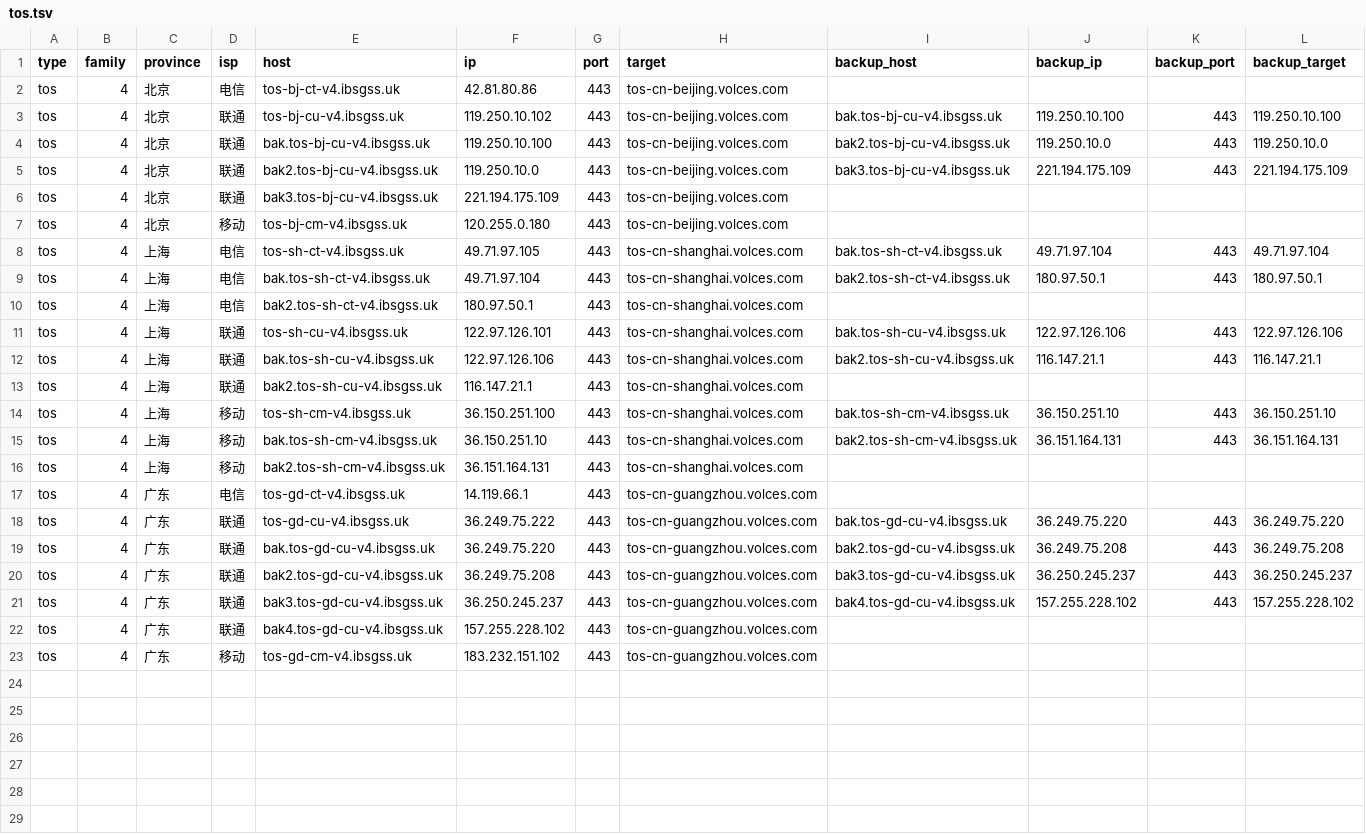
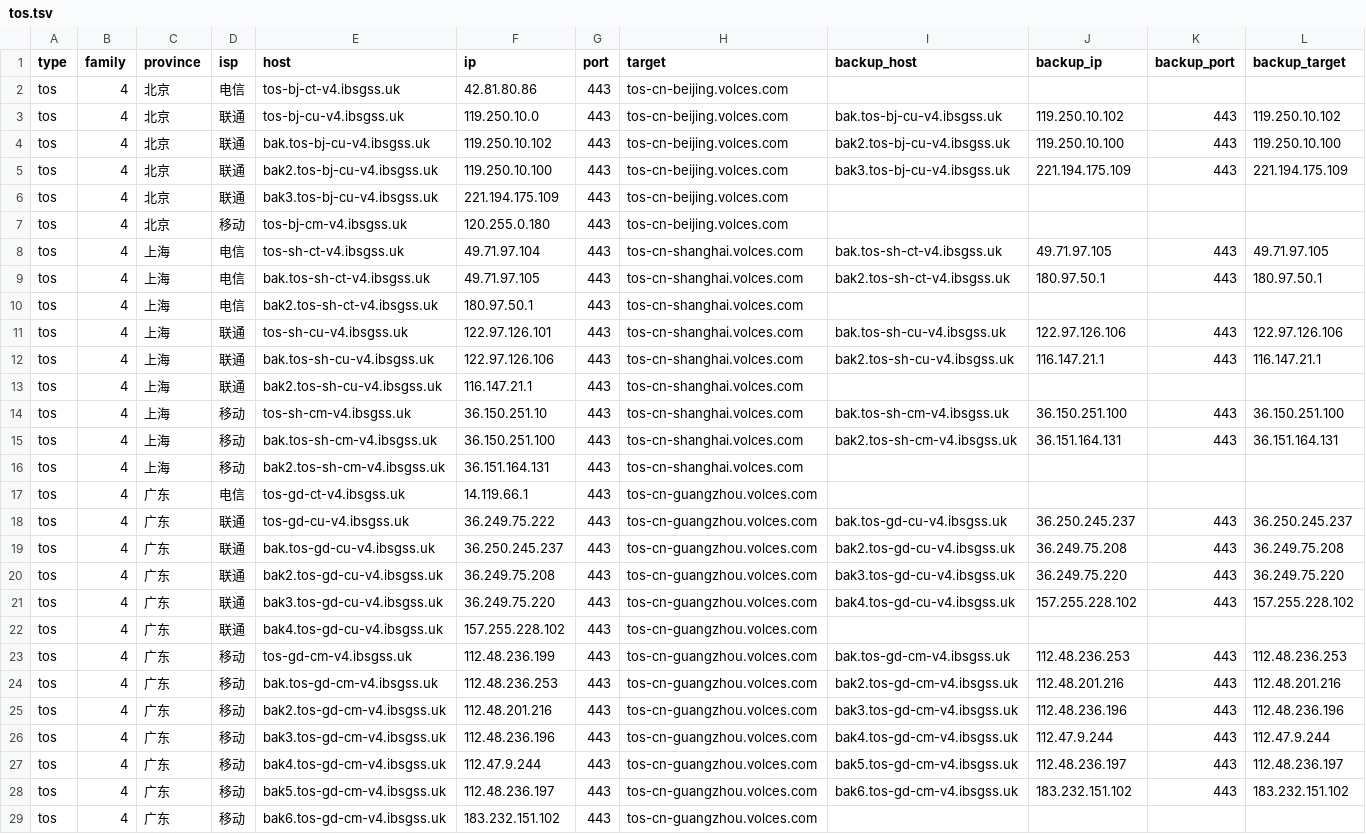
Before and after one commit to Tozward/TcpQuality, a TSV file: nodes/tos.tsv, drawn as a sheet.

```diff
--- a/nodes/tos.tsv
+++ b/nodes/tos.tsv
@@ -2,9 +2,9 @@ type	family	province	isp	host	ip	port	target	backup_host	backup_ip	backup_port	b
 tos	4	北京	电信	tos-bj-ct-v4.ibsgss.uk	42.81.80.86	443	tos-cn-beijing.volces.com				
-tos	4	北京	联通	tos-bj-cu-v4.ibsgss.uk	119.250.10.102	443	tos-cn-beijing.volces.com	bak.tos-bj-cu-v4.ibsgss.uk	119.250.10.100	443	119.250.10.100
-tos	4	北京	联通	bak.tos-bj-cu-v4.ibsgss.uk	119.250.10.100	443	tos-cn-beijing.volces.com	bak2.tos-bj-cu-v4.ibsgss.uk	119.250.10.0	443	119.250.10.0
-tos	4	北京	联通	bak2.tos-bj-cu-v4.ibsgss.uk	119.250.10.0	443	tos-cn-beijing.volces.com	bak3.tos-bj-cu-v4.ibsgss.uk	221.194.175.109	443	221.194.175.109
+tos	4	北京	联通	tos-bj-cu-v4.ibsgss.uk	119.250.10.0	443	tos-cn-beijing.volces.com	bak.tos-bj-cu-v4.ibsgss.uk	119.250.10.102	443	119.250.10.102
+tos	4	北京	联通	bak.tos-bj-cu-v4.ibsgss.uk	119.250.10.102	443	tos-cn-beijing.volces.com	bak2.tos-bj-cu-v4.ibsgss.uk	119.250.10.100	443	119.250.10.100
+tos	4	北京	联通	bak2.tos-bj-cu-v4.ibsgss.uk	119.250.10.100	443	tos-cn-beijing.volces.com	bak3.tos-bj-cu-v4.ibsgss.uk	221.194.175.109	443	221.194.175.109
 tos	4	北京	联通	bak3.tos-bj-cu-v4.ibsgss.uk	221.194.175.109	443	tos-cn-beijing.volces.com				
 tos	4	北京	移动	tos-bj-cm-v4.ibsgss.uk	120.255.0.180	443	tos-cn-beijing.volces.com				
-tos	4	上海	电信	tos-sh-ct-v4.ibsgss.uk	49.71.97.105	443	tos-cn-shanghai.volces.com	bak.tos-sh-ct-v4.ibsgss.uk	49.71.97.104	443	49.71.97.104
-tos	4	上海	电信	bak.tos-sh-ct-v4.ibsgss.uk	49.71.97.104	443	tos-cn-shanghai.volces.com	bak2.tos-sh-ct-v4.ibsgss.uk	180.97.50.1	443	180.97.50.1
+tos	4	上海	电信	tos-sh-ct-v4.ibsgss.uk	49.71.97.104	443	tos-cn-shanghai.volces.com	bak.tos-sh-ct-v4.ibsgss.uk	49.71.97.105	443	49.71.97.105
+tos	4	上海	电信	bak.tos-sh-ct-v4.ibsgss.uk	49.71.97.105	443	tos-cn-shanghai.volces.com	bak2.tos-sh-ct-v4.ibsgss.uk	180.97.50.1	443	180.97.50.1
 tos	4	上海	电信	bak2.tos-sh-ct-v4.ibsgss.uk	180.97.50.1	443	tos-cn-shanghai.volces.com				
@@ -13,11 +13,17 @@ tos	4	上海	联通	bak.tos-sh-cu-v4.ibsgss.uk	122.97.126.106	443	tos-cn-shangha
 tos	4	上海	联通	bak2.tos-sh-cu-v4.ibsgss.uk	116.147.21.1	443	tos-cn-shanghai.volces.com				
-tos	4	上海	移动	tos-sh-cm-v4.ibsgss.uk	36.150.251.100	443	tos-cn-shanghai.volces.com	bak.tos-sh-cm-v4.ibsgss.uk	36.150.251.10	443	36.150.251.10
-tos	4	上海	移动	bak.tos-sh-cm-v4.ibsgss.uk	36.150.251.10	443	tos-cn-shanghai.volces.com	bak2.tos-sh-cm-v4.ibsgss.uk	36.151.164.131	443	36.151.164.131
+tos	4	上海	移动	tos-sh-cm-v4.ibsgss.uk	36.150.251.10	443	tos-cn-shanghai.volces.com	bak.tos-sh-cm-v4.ibsgss.uk	36.150.251.100	443	36.150.251.100
+tos	4	上海	移动	bak.tos-sh-cm-v4.ibsgss.uk	36.150.251.100	443	tos-cn-shanghai.volces.com	bak2.tos-sh-cm-v4.ibsgss.uk	36.151.164.131	443	36.151.164.131
 tos	4	上海	移动	bak2.tos-sh-cm-v4.ibsgss.uk	36.151.164.131	443	tos-cn-shanghai.volces.com				
 tos	4	广东	电信	tos-gd-ct-v4.ibsgss.uk	14.119.66.1	443	tos-cn-guangzhou.volces.com				
-tos	4	广东	联通	tos-gd-cu-v4.ibsgss.uk	36.249.75.222	443	tos-cn-guangzhou.volces.com	bak.tos-gd-cu-v4.ibsgss.uk	36.249.75.220	443	36.249.75.220
-tos	4	广东	联通	bak.tos-gd-cu-v4.ibsgss.uk	36.249.75.220	443	tos-cn-guangzhou.volces.com	bak2.tos-gd-cu-v4.ibsgss.uk	36.249.75.208	443	36.249.75.208
-tos	4	广东	联通	bak2.tos-gd-cu-v4.ibsgss.uk	36.249.75.208	443	tos-cn-guangzhou.volces.com	bak3.tos-gd-cu-v4.ibsgss.uk	36.250.245.237	443	36.250.245.237
-tos	4	广东	联通	bak3.tos-gd-cu-v4.ibsgss.uk	36.250.245.237	443	tos-cn-guangzhou.volces.com	bak4.tos-gd-cu-v4.ibsgss.uk	157.255.228.102	443	157.255.228.102
+tos	4	广东	联通	tos-gd-cu-v4.ibsgss.uk	36.249.75.222	443	tos-cn-guangzhou.volces.com	bak.tos-gd-cu-v4.ibsgss.uk	36.250.245.237	443	36.250.245.237
+tos	4	广东	联通	bak.tos-gd-cu-v4.ibsgss.uk	36.250.245.237	443	tos-cn-guangzhou.volces.com	bak2.tos-gd-cu-v4.ibsgss.uk	36.249.75.208	443	36.249.75.208
+tos	4	广东	联通	bak2.tos-gd-cu-v4.ibsgss.uk	36.249.75.208	443	tos-cn-guangzhou.volces.com	bak3.tos-gd-cu-v4.ibsgss.uk	36.249.75.220	443	36.249.75.220
+tos	4	广东	联通	bak3.tos-gd-cu-v4.ibsgss.uk	36.249.75.220	443	tos-cn-guangzhou.volces.com	bak4.tos-gd-cu-v4.ibsgss.uk	157.255.228.102	443	157.255.228.102
 tos	4	广东	联通	bak4.tos-gd-cu-v4.ibsgss.uk	157.255.228.102	443	tos-cn-guangzhou.volces.com				
-tos	4	广东	移动	tos-gd-cm-v4.ibsgss.uk	183.232.151.102	443	tos-cn-guangzhou.volces.com				
+tos	4	广东	移动	tos-gd-cm-v4.ibsgss.uk	112.48.236.199	443	tos-cn-guangzhou.volces.com	bak.tos-gd-cm-v4.ibsgss.uk	112.48.236.253	443	112.48.236.253
+tos	4	广东	移动	bak.tos-gd-cm-v4.ibsgss.uk	112.48.236.253	443	tos-cn-guangzhou.volces.com	bak2.tos-gd-cm-v4.ibsgss.uk	112.48.201.216	443	112.48.201.216
+tos	4	广东	移动	bak2.tos-gd-cm-v4.ibsgss.uk	112.48.201.216	443	tos-cn-guangzhou.volces.com	bak3.tos-gd-cm-v4.ibsgss.uk	112.48.236.196	443	112.48.236.196
+tos	4	广东	移动	bak3.tos-gd-cm-v4.ibsgss.uk	112.48.236.196	443	tos-cn-guangzhou.volces.com	bak4.tos-gd-cm-v4.ibsgss.uk	112.47.9.244	443	112.47.9.244
+tos	4	广东	移动	bak4.tos-gd-cm-v4.ibsgss.uk	112.47.9.244	443	tos-cn-guangzhou.volces.com	bak5.tos-gd-cm-v4.ibsgss.uk	112.48.236.197	443	112.48.236.197
+tos	4	广东	移动	bak5.tos-gd-cm-v4.ibsgss.uk	112.48.236.197	443	tos-cn-guangzhou.volces.com	bak6.tos-gd-cm-v4.ibsgss.uk	183.232.151.102	443	183.232.151.102
+tos	4	广东	移动	bak6.tos-gd-cm-v4.ibsgss.uk	183.232.151.102	443	tos-cn-guangzhou.volces.com				
```
Also changed, not shown: nodes/all.tsv, nodes/apple6.tsv, 4 other files.
